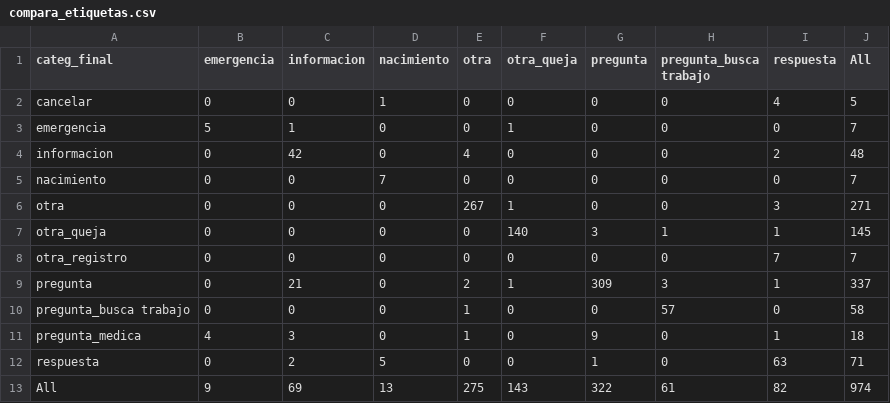
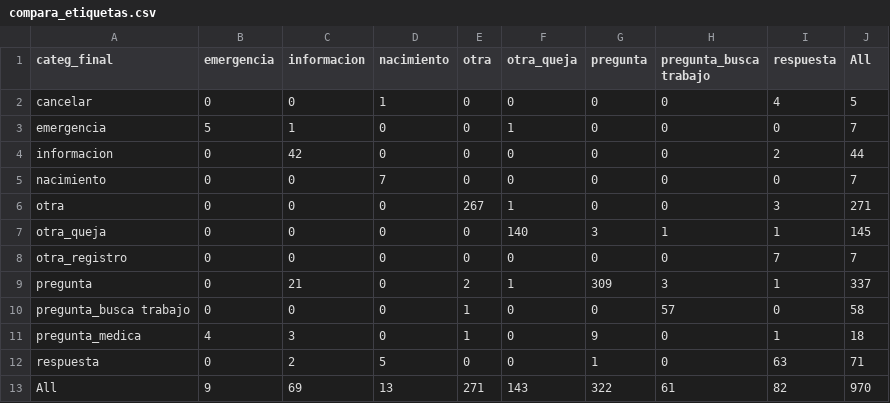
Before and after one commit to opintel/mi-salud, a CSV file: compara_etiquetas.csv, drawn as a sheet.

Commit message:
correccion etiquetas

```diff
--- a/compara_etiquetas.csv
+++ b/compara_etiquetas.csv
@@ -3,3 +3,3 @@ cancelar,0,0,1,0,0,0,0,4,5
 emergencia,5,1,0,0,1,0,0,0,7
-informacion,0,42,0,4,0,0,0,2,48
+informacion,0,42,0,0,0,0,0,2,44
 nacimiento,0,0,7,0,0,0,0,0,7
@@ -12,2 +12,2 @@ pregunta_medica,4,3,0,1,0,9,0,1,18
 respuesta,0,2,5,0,0,1,0,63,71
-All,9,69,13,275,143,322,61,82,974
+All,9,69,13,271,143,322,61,82,970
```
Also changed, not shown: 4 other files.
